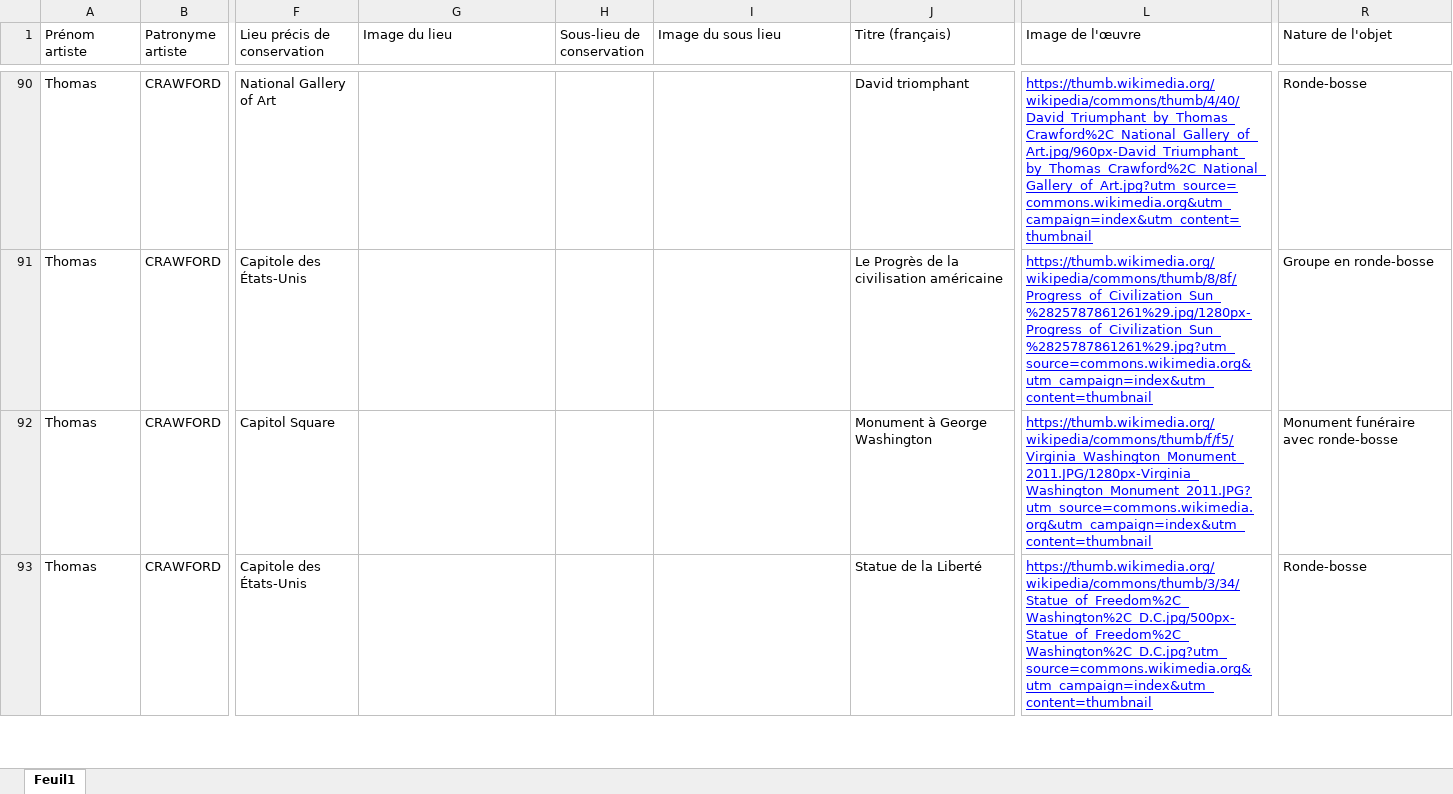
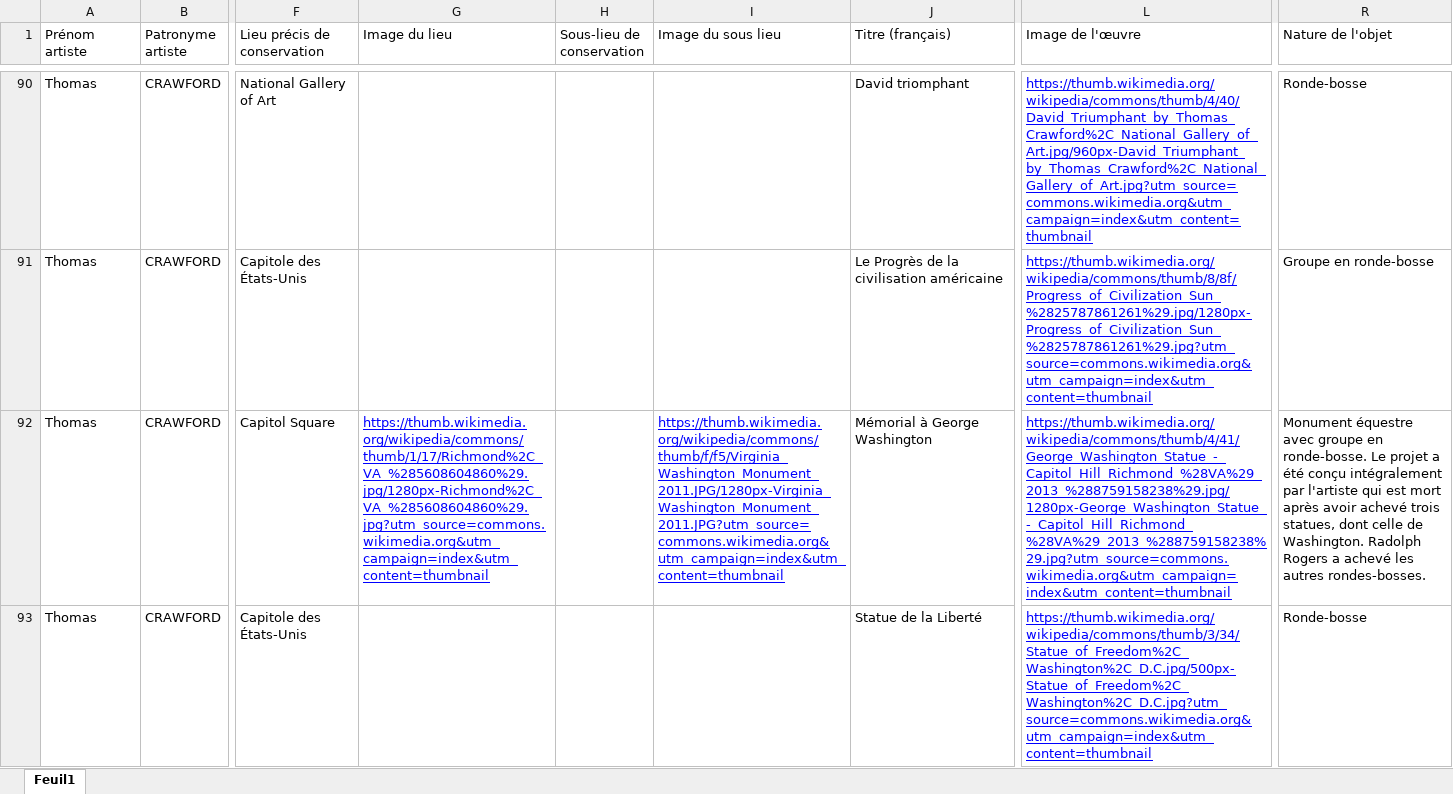
Before and after one commit to stassi-tech/art, an Excel workbook: quizzes/sculpture-19e_20e.xlsx, sheet Feuil1, drawn as a sheet; only a part is shown, gaps mark what is left out; values as stored, in another font and other column widths than the file's, no borders; the diff covers the shown part only; the diff names each change by its address in the sheet, - before the commit and + after, or states it on an @@ line.

```diff
--- a/quizzes/sculpture-19e_20e.xlsx (sheet Feuil1)
+++ b/quizzes/sculpture-19e_20e.xlsx (sheet Feuil1)
-G92 (Image du lieu): (empty)
+G92 (Image du lieu): https://thumb.wikimedia.org/wikipedia/commons/thumb/1/17/Richmond%2C_VA_%285608604860%29.jpg/1280px-Richmond%2C_VA_%285608604860%29.jpg?utm_source=commons.wikimedia.org&utm_campaign=index&utm_content=thumbnail
-I92 (Image du sous lieu): (empty)
+I92 (Image du sous lieu): https://thumb.wikimedia.org/wikipedia/commons/thumb/f/f5/Virginia_Washington_Monument_2011.JPG/1280px-Virginia_Washington_Monument_2011.JPG?utm_source=commons.wikimedia.org&utm_campaign=index&utm_content=thumbnail
-J92 (Titre (français)): Monument à George Washington
+J92 (Titre (français)): Mémorial à George Washington
-L92 (Image de l'œuvre): https://thumb.wikimedia.org/wikipedia/commons/thumb/f/f5/Virginia_Washington_Monument_2011.JPG/1280px-Virginia_Washington_Monument_2011.JPG?utm_source=commons.wikimedia.org&utm_campaign=index&utm_content=thumbnail
+L92 (Image de l'œuvre): https://thumb.wikimedia.org/wikipedia/commons/thumb/4/41/George_Washington_Statue_-_Capitol_Hill_Richmond_%28VA%29_2013_%288759158238%29.jpg/1280px-George_Washington_Statue_-_Capitol_Hill_Richmond_%28VA%29_2013_%288759158238%29.jpg?utm_source=commons.wikimedia.org&utm_campaign=index&utm_content=thumbnail
-R92 (Nature de l'objet): Monument funéraire avec ronde-bosse
+R92 (Nature de l'objet): Monument équestre avec groupe en ronde-bosse. Le projet a été conçu intégralement par l'artiste qui est mort après avoir achevé trois statues, dont celle de Washington. Radolph Rogers a achevé les autres rondes-bosses.
```
Also changed, not shown: 14 edited cells elsewhere in this sheet, quizzes/peinture-15e.xlsx, quizzes/peinture-19e.xlsx, 2 other files.
